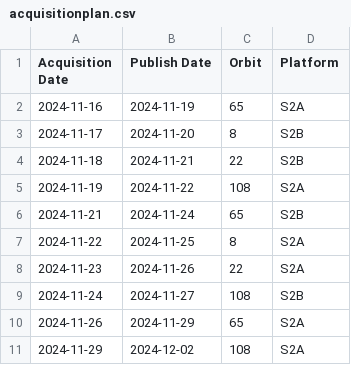
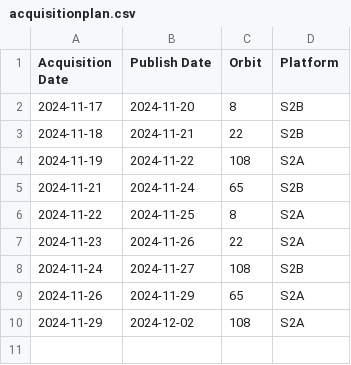
Before and after one commit to davidoesch/Sentinel-2-Acquisition-Plan-Harvesting, a CSV file: acquisitionplan.csv, drawn as a sheet.

Commit message:
acquisitionplan.csv push done

```diff
--- a/acquisitionplan.csv
+++ b/acquisitionplan.csv
@@ -1,3 +1,2 @@
 Acquisition Date,Publish Date,Orbit,Platform
-2024-11-16,2024-11-19,65,S2A
 2024-11-17,2024-11-20,8,S2B
```
